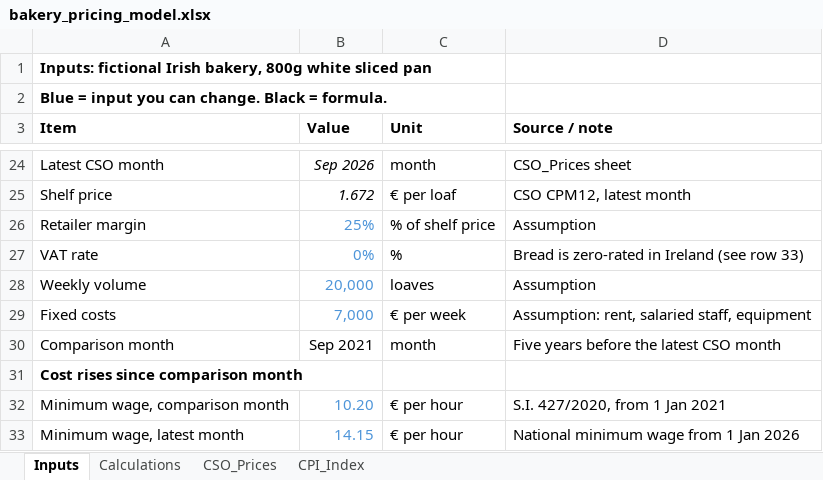
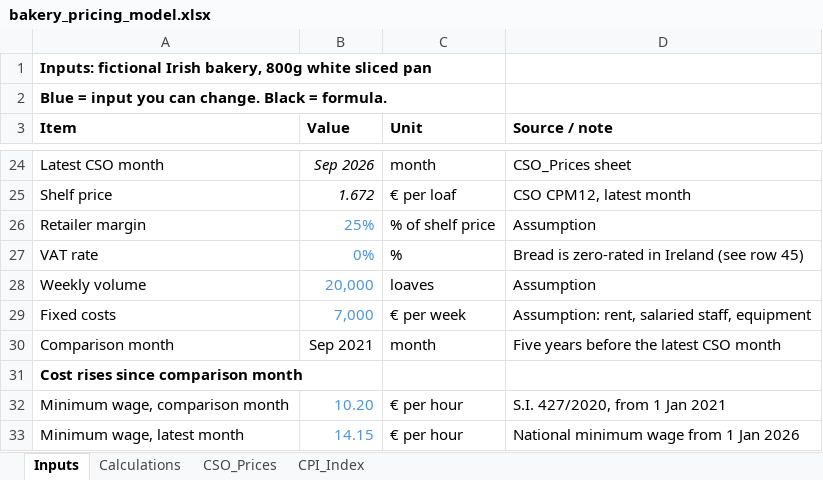
Before and after one commit to Ayoola-droid/commercial-pricing-model, an Excel workbook: model/bakery_pricing_model.xlsx, sheet Inputs, drawn as a sheet; only a part is shown, gaps mark what is left out; values as stored, in another font and other column widths than the file's, no borders; the diff names each change by its address in the sheet, - before the commit and + after, or states it on an @@ line.

Commit message:
fix(model): point VAT note to the moved check row

```diff
--- a/model/bakery_pricing_model.xlsx (sheet Inputs)
+++ b/model/bakery_pricing_model.xlsx (sheet Inputs)
-D27 (Source / note): Bread is zero-rated in Ireland (see row 33)
+D27 (Source / note): Bread is zero-rated in Ireland (see row 45)
```
